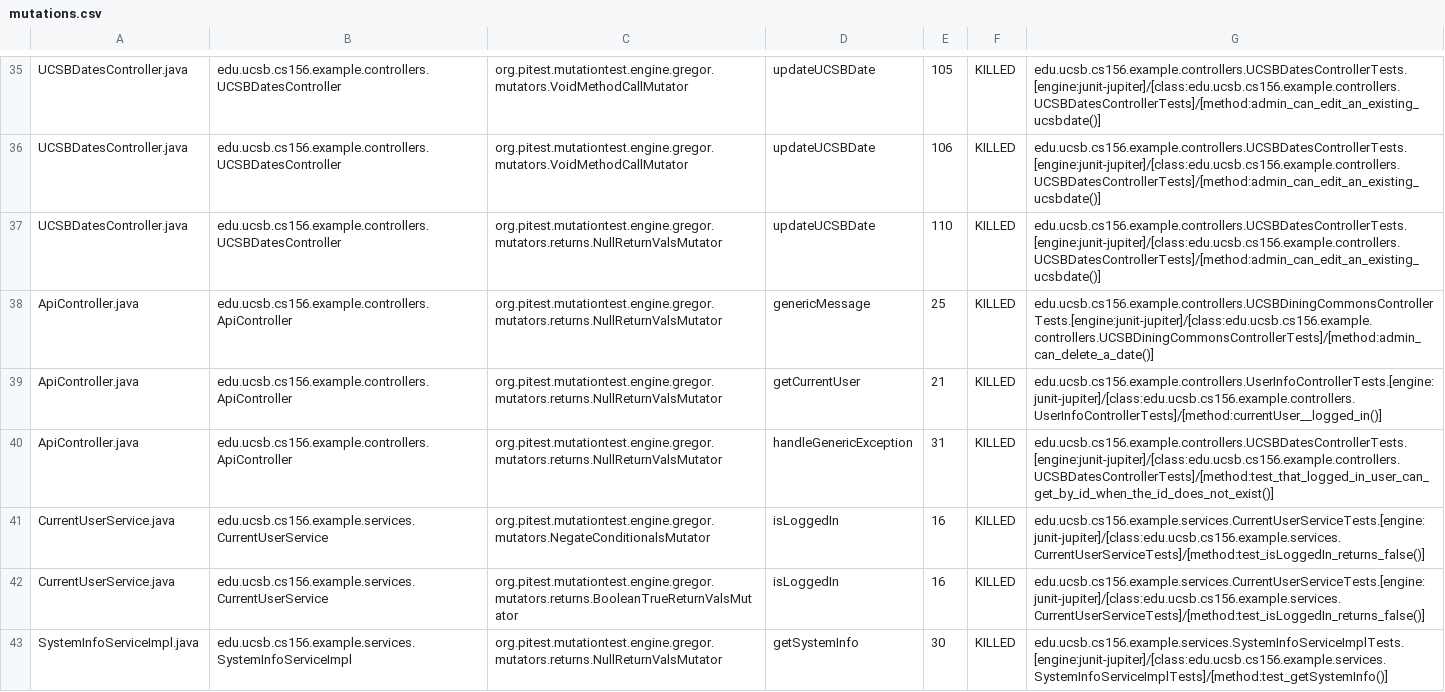
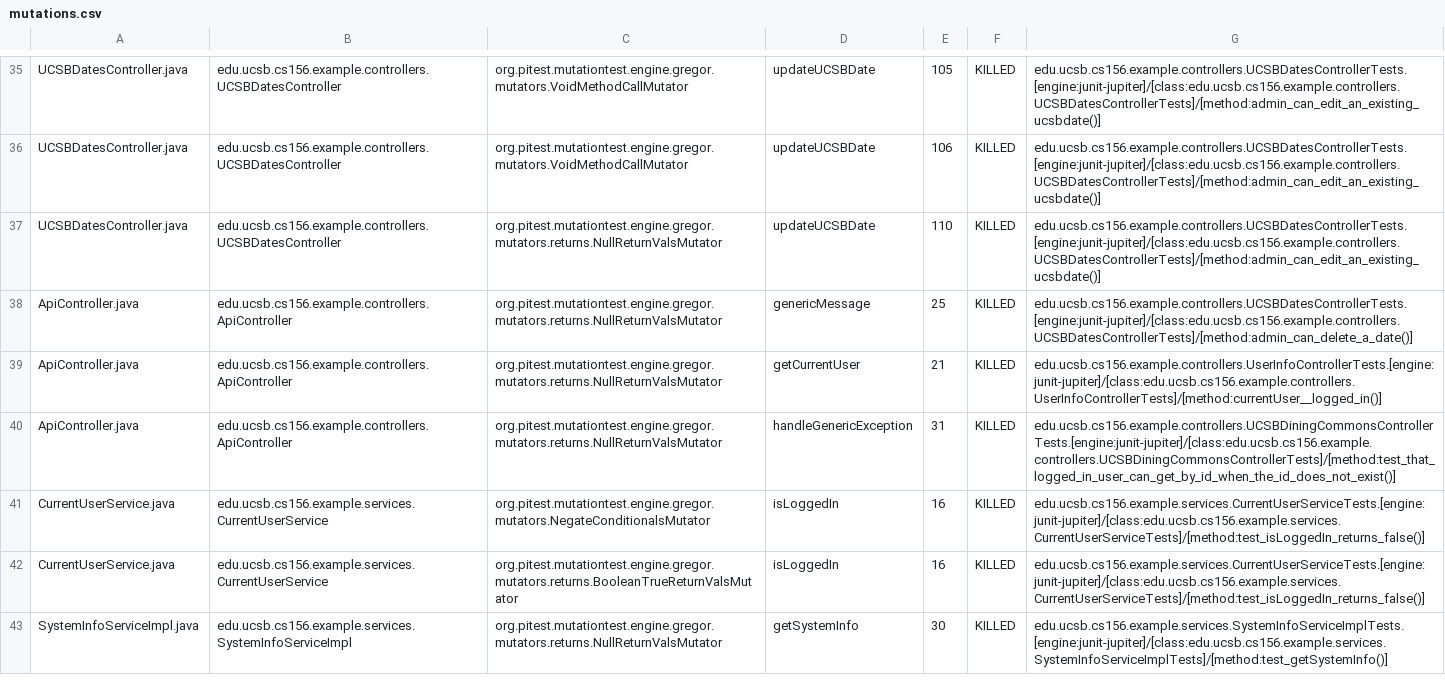
Before and after one commit to ucsb-cs156-s24/STARTER-team02, a CSV file: prs/2/pitest/mutations.csv, drawn as a sheet; only a part is shown, gaps mark what is left out.

Commit message:
Deploying to gh-pages from @ ucsb-cs156-s24/STARTER-team02@d80b2fd0a8fe2a40a423439fc15db40dc6124539 🚀

```diff
--- a/prs/2/pitest/mutations.csv
+++ b/prs/2/pitest/mutations.csv
@@ -37,5 +37,5 @@ UCSBDatesController.java,edu.ucsb.cs156.example.controllers.UCSBDatesController,
 UCSBDatesController.java,edu.ucsb.cs156.example.controllers.UCSBDatesController,org.pitest.mutationtest.engine.gregor.mutators.returns.NullReturnValsMutator,updateUCSBDate,110,KILLED,edu.ucsb.cs156.example.controllers.UCSBDatesControllerTests.[engine:junit-jupiter]/[class:edu.ucsb.cs156.example.controllers.UCSBDatesControllerTests]/[method:admin_can_edit_an_existing_ucsbdate()]
-ApiController.java,edu.ucsb.cs156.example.controllers.ApiController,org.pitest.mutationtest.engine.gregor.mutators.returns.NullReturnValsMutator,genericMessage,25,KILLED,edu.ucsb.cs156.example.controllers.UCSBDiningCommonsControllerTests.[engine:junit-jupiter]/[class:edu.ucsb.cs156.example.controllers.UCSBDiningCommonsControllerTests]/[method:admin_can_delete_a_date()]
+ApiController.java,edu.ucsb.cs156.example.controllers.ApiController,org.pitest.mutationtest.engine.gregor.mutators.returns.NullReturnValsMutator,genericMessage,25,KILLED,edu.ucsb.cs156.example.controllers.UCSBDatesControllerTests.[engine:junit-jupiter]/[class:edu.ucsb.cs156.example.controllers.UCSBDatesControllerTests]/[method:admin_can_delete_a_date()]
 ApiController.java,edu.ucsb.cs156.example.controllers.ApiController,org.pitest.mutationtest.engine.gregor.mutators.returns.NullReturnValsMutator,getCurrentUser,21,KILLED,edu.ucsb.cs156.example.controllers.UserInfoControllerTests.[engine:junit-jupiter]/[class:edu.ucsb.cs156.example.controllers.UserInfoControllerTests]/[method:currentUser__logged_in()]
-ApiController.java,edu.ucsb.cs156.example.controllers.ApiController,org.pitest.mutationtest.engine.gregor.mutators.returns.NullReturnValsMutator,handleGenericException,31,KILLED,edu.ucsb.cs156.example.controllers.UCSBDatesControllerTests.[engine:junit-jupiter]/[class:edu.ucsb.cs156.example.controllers.UCSBDatesControllerTests]/[method:test_that_logged_in_user_can_get_by_id_when_the_id_does_not_exist()]
+ApiController.java,edu.ucsb.cs156.example.controllers.ApiController,org.pitest.mutationtest.engine.gregor.mutators.returns.NullReturnValsMutator,handleGenericException,31,KILLED,edu.ucsb.cs156.example.controllers.UCSBDiningCommonsControllerTests.[engine:junit-jupiter]/[class:edu.ucsb.cs156.example.controllers.UCSBDiningCommonsControllerTests]/[method:test_that_logged_in_user_can_get_by_id_when_the_id_does_not_exist()]
 CurrentUserService.java,edu.ucsb.cs156.example.services.CurrentUserService,org.pitest.mutationtest.engine.gregor.mutators.NegateConditionalsMutator,isLoggedIn,16,KILLED,edu.ucsb.cs156.example.services.CurrentUserServiceTests.[engine:junit-jupiter]/[class:edu.ucsb.cs156.example.services.CurrentUserServiceTests]/[method:test_isLoggedIn_returns_false()]
```
Also changed, not shown: 11 other files.
